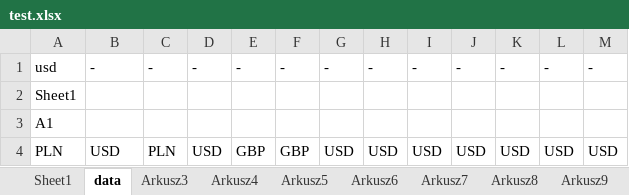
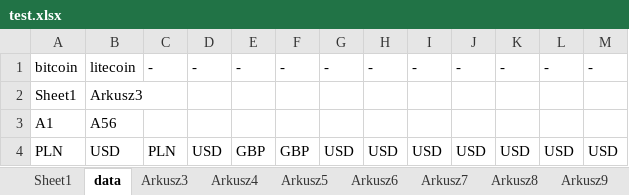
Before and after one commit to lunerien/price_updater, an Excel workbook: test.xlsx, sheet data, drawn as a sheet; values as stored, in another font and other column widths than the file's, no borders; the diff names each change by its address in the sheet, - before the commit and + after, or states it on an @@ line.

```diff
--- a/test.xlsx (sheet data)
+++ b/test.xlsx (sheet data)
-A1: usd
+A1: bitcoin
-B1: -
+B1: litecoin
-B2: (empty)
+B2: Arkusz3
-B3: (empty)
+B3: A56
```
Also changed, not shown: sheet Sheet1, 10 other files.
